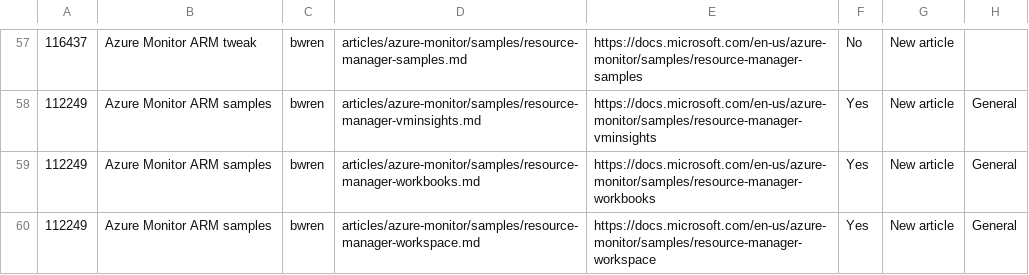
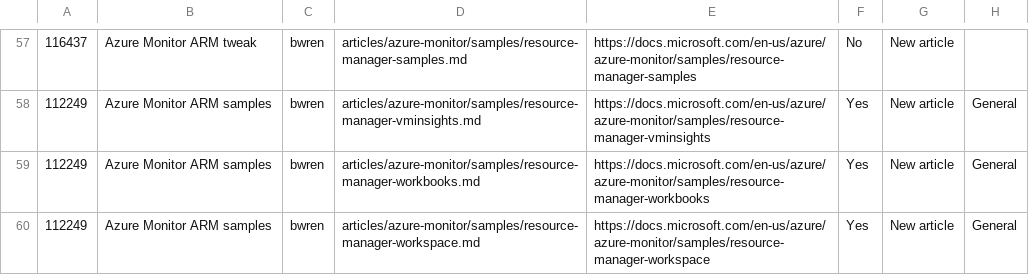
Before and after one commit to bwren/oms, a CSV file: docs/updated-articles.csv, drawn as a sheet; only a part is shown, gaps mark what is left out; the diff covers the shown part only.

```diff
--- a/docs/updated-articles.csv
+++ b/docs/updated-articles.csv
@@ -57,4 +57,4 @@
-116437,Azure Monitor ARM tweak,bwren,articles/azure-monitor/samples/resource-manager-samples.md,https://docs.microsoft.com/en-us/azure-monitor/samples/resource-manager-samples,No,New article,,
-112249,Azure Monitor ARM samples,bwren,articles/azure-monitor/samples/resource-manager-vminsights.md,https://docs.microsoft.com/en-us/azure-monitor/samples/resource-manager-vminsights,Yes,New article,General,
-112249,Azure Monitor ARM samples,bwren,articles/azure-monitor/samples/resource-manager-workbooks.md,https://docs.microsoft.com/en-us/azure-monitor/samples/resource-manager-workbooks,Yes,New article,General,
-112249,Azure Monitor ARM samples,bwren,articles/azure-monitor/samples/resource-manager-workspace.md,https://docs.microsoft.com/en-us/azure-monitor/samples/resource-manager-workspace,Yes,New article,General,
+116437,Azure Monitor ARM tweak,bwren,articles/azure-monitor/samples/resource-manager-samples.md,https://docs.microsoft.com/en-us/azure/azure-monitor/samples/resource-manager-samples,No,New article,,
+112249,Azure Monitor ARM samples,bwren,articles/azure-monitor/samples/resource-manager-vminsights.md,https://docs.microsoft.com/en-us/azure/azure-monitor/samples/resource-manager-vminsights,Yes,New article,General,
+112249,Azure Monitor ARM samples,bwren,articles/azure-monitor/samples/resource-manager-workbooks.md,https://docs.microsoft.com/en-us/azure/azure-monitor/samples/resource-manager-workbooks,Yes,New article,General,
+112249,Azure Monitor ARM samples,bwren,articles/azure-monitor/samples/resource-manager-workspace.md,https://docs.microsoft.com/en-us/azure/azure-monitor/samples/resource-manager-workspace,Yes,New article,General,
```
Also changed, not shown: 56 edited cells elsewhere in this file.
